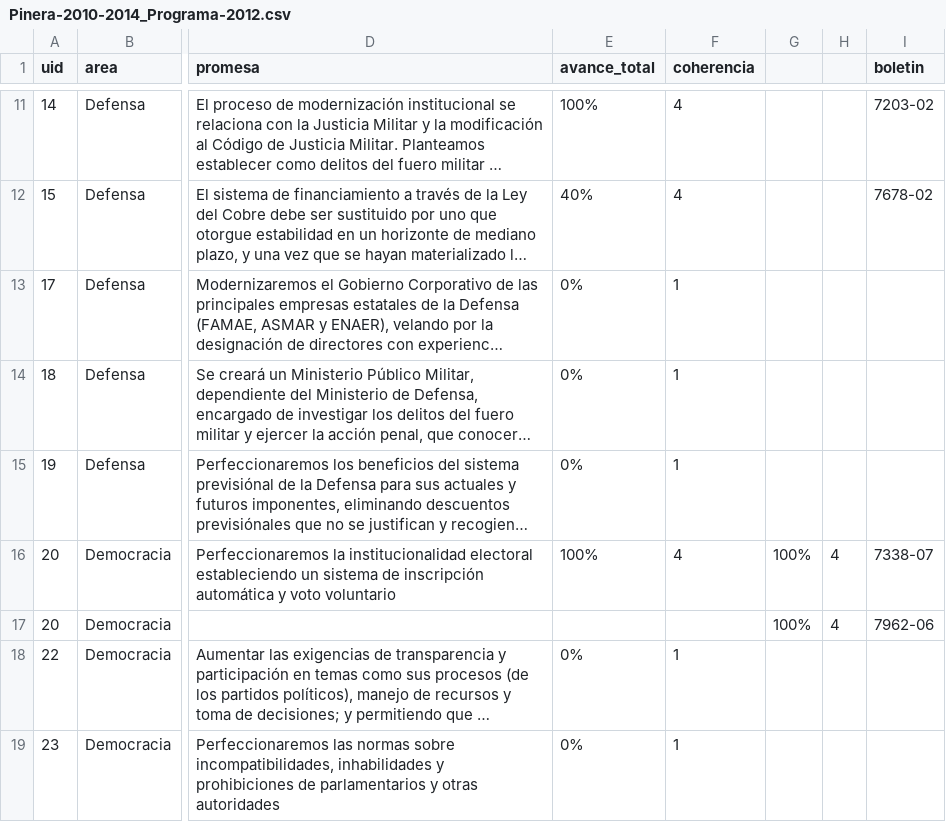
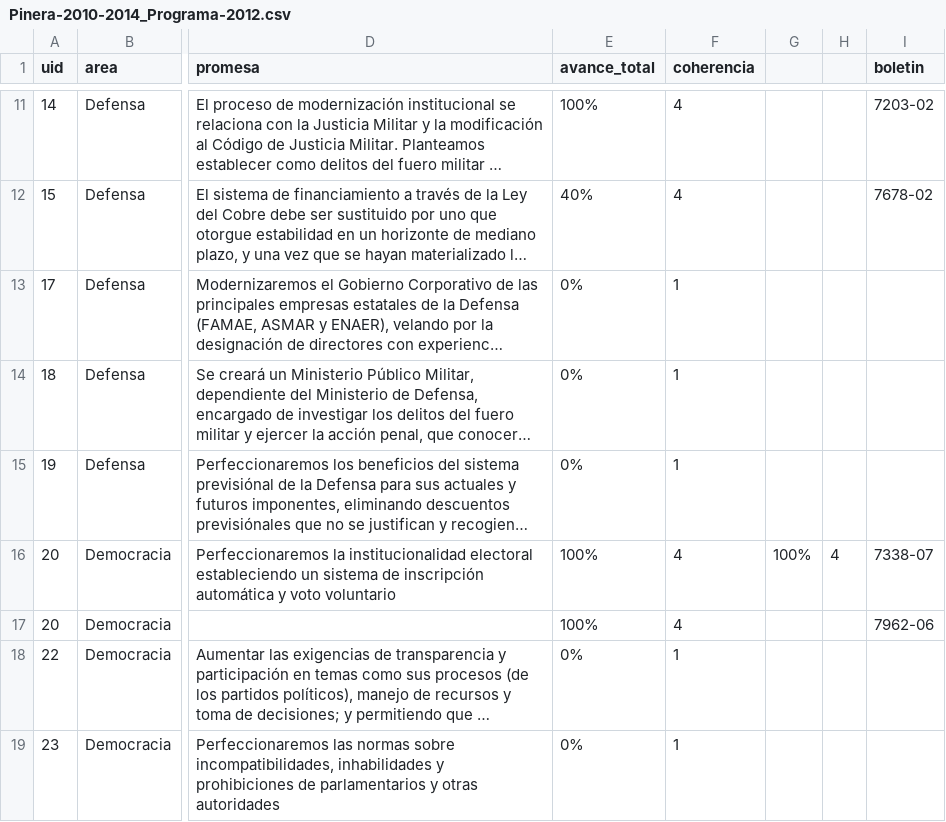
Before and after one commit to ciudadanointeligente/del-dicho-al-hecho-ember, a CSV file: studies/Pinera-2010-2014_Programa-2012.csv, drawn as a sheet; only a part is shown, gaps mark what is left out; long unchanged cells end in …; the diff names each change by its address in the sheet, - before the commit and + after, or states it on an @@ line.

```diff
--- a/studies/Pinera-2010-2014_Programa-2012.csv
+++ b/studies/Pinera-2010-2014_Programa-2012.csv
-E17 (avance_total): (empty)
+E17 (avance_total): 100%
-F17 (coherencia): (empty)
+F17 (coherencia): 4
-G17: 100%
+G17: (empty)
-H17: 4
+H17: (empty)
```
Also changed, not shown: studies/Pinera-2018-2022_Programa-2018.csv, studies/Pinera-2018-2022_Programa-2019.csv, 8 other files.
